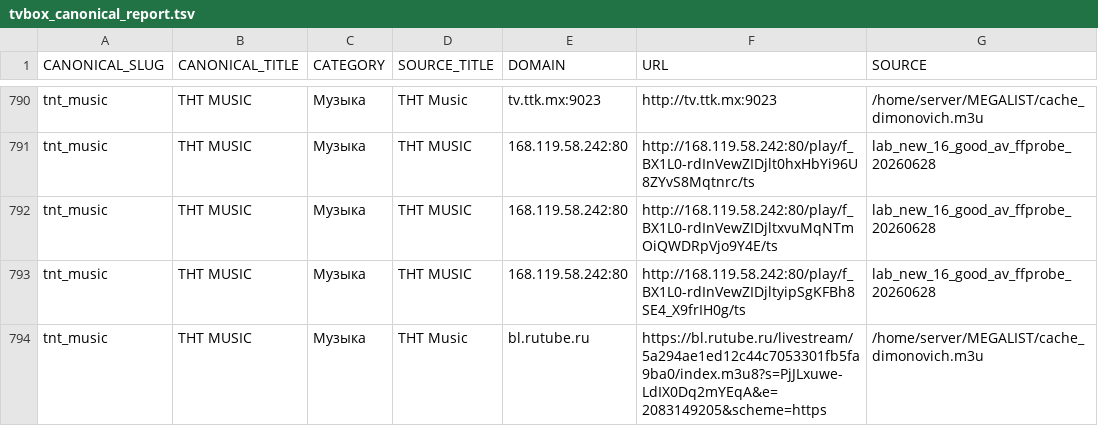
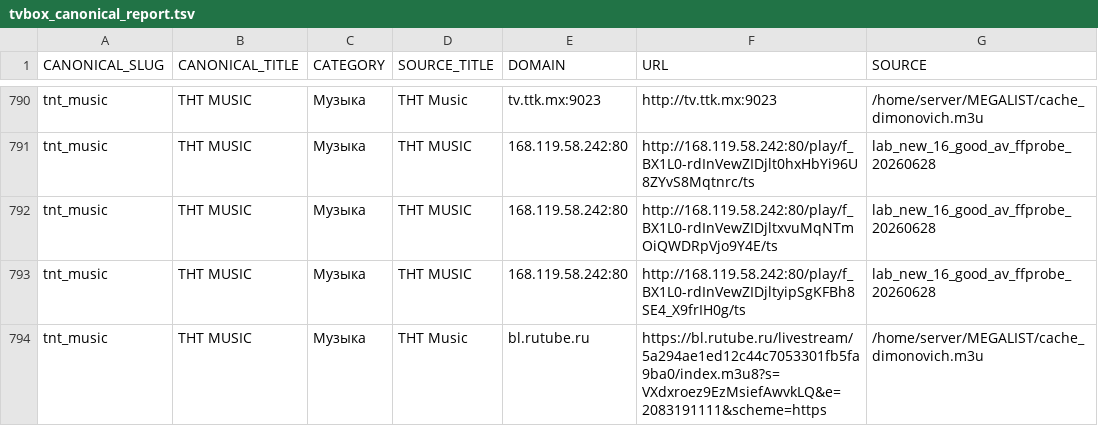
Before and after one commit to Commodo163/sys-cache-7c91, a TSV file: data/tvbox_canonical_report.tsv, drawn as a sheet; only a part is shown, gaps mark what is left out; the diff covers the shown part only.

```diff
--- a/data/tvbox_canonical_report.tsv
+++ b/data/tvbox_canonical_report.tsv
@@ -793,2 +793,2 @@ tnt_music	ТНТ MUSIC	Музыка	ТНТ MUSIC	168.119.58.242:80	http://168.11
 tnt_music	ТНТ MUSIC	Музыка	ТНТ MUSIC	168.119.58.242:80	http://168.119.58.242:80/play/f_BX1L0-rdInVewZIDjltyipSgKFBh8SE4_X9frIH0g/ts	lab_new_16_good_av_ffprobe_20260628
-tnt_music	ТНТ MUSIC	Музыка	ТНТ Music	bl.rutube.ru	https://bl.rutube.ru/livestream/5a294ae1ed12c44c7053301fb5fa9ba0/index.m3u8?s=PjJLxuwe-LdIX0Dq2mYEqA&e=2083149205&scheme=https	/home/server/MEGALIST/cache_dimonovich.m3u
+tnt_music	ТНТ MUSIC	Музыка	ТНТ Music	bl.rutube.ru	https://bl.rutube.ru/livestream/5a294ae1ed12c44c7053301fb5fa9ba0/index.m3u8?s=VXdxroez9EzMsiefAwvkLQ&e=2083191111&scheme=https	/home/server/MEGALIST/cache_dimonovich.m3u
```
Also changed, not shown: 41 edited cells elsewhere in this file, data/tvbox_placeholder_filter_report.tsv, 7 other files.
